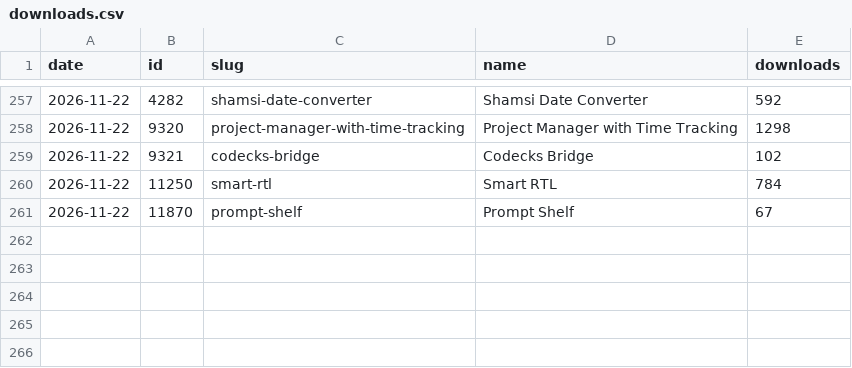
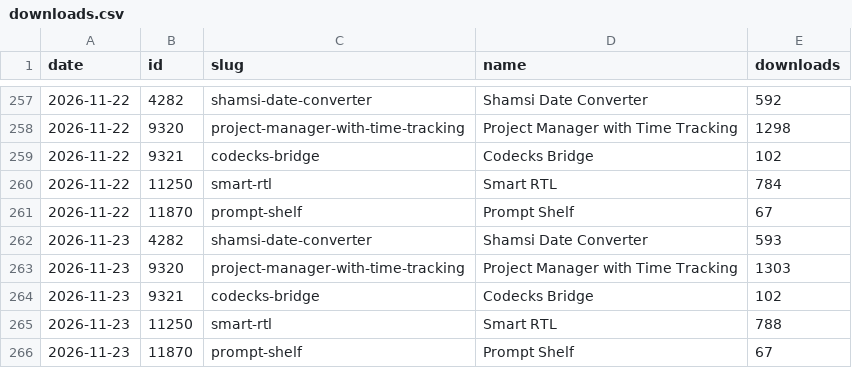
Before and after one commit to milad-s5/milad-s5, a CSV file: stats/downloads.csv, drawn as a sheet; only a part is shown, gaps mark what is left out; the diff names each change by its address in the sheet, - before the commit and + after, or states it on an @@ line.

```diff
--- a/stats/downloads.csv
+++ b/stats/downloads.csv
+row 262: 2026-11-23 | 4282 | shamsi-date-converter | Shamsi Date Converter | 593
+row 263: 2026-11-23 | 9320 | project-manager-with-time-tracking | Project Manager with Time Tracking | 1303
+row 264: 2026-11-23 | 9321 | codecks-bridge | Codecks Bridge | 102
+row 265: 2026-11-23 | 11250 | smart-rtl | Smart RTL | 788
+row 266: 2026-11-23 | 11870 | prompt-shelf | Prompt Shelf | 67
```
Also changed, not shown: 3 other files.
